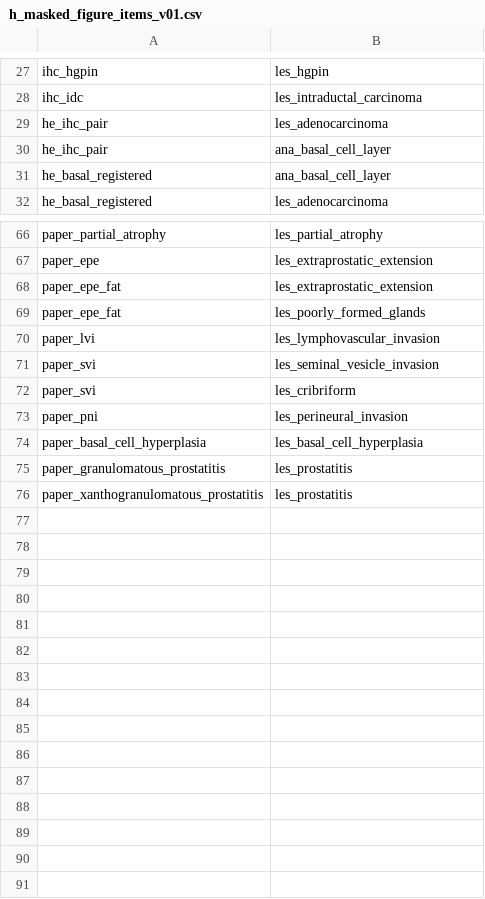
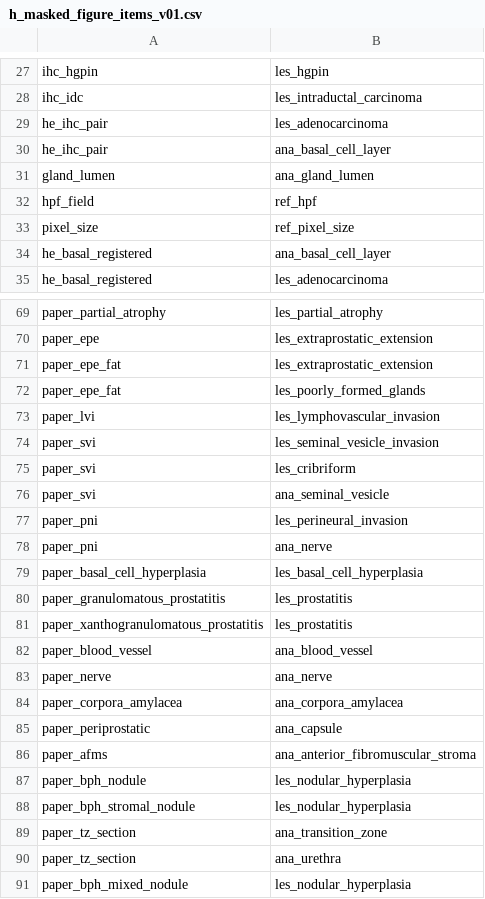
Before and after one commit to AiXLab-GNU/medical-image-atlas, a CSV file: domains/pathology/docs/surveys/pathology_atlas_catalog/h_masked_figure_items_v01.csv, drawn as a sheet; only a part is shown, gaps mark what is left out; the diff names each change by its address in the sheet, - before the commit and + after, or states it on an @@ line.

```diff
--- a/domains/pathology/docs/surveys/pathology_atlas_catalog/h_masked_figure_items_v01.csv
+++ b/domains/pathology/docs/surveys/pathology_atlas_catalog/h_masked_figure_items_v01.csv
+row 31: gland_lumen | ana_gland_lumen
+row 32: hpf_field | ref_hpf
+row 33: pixel_size | ref_pixel_size
+row 76: paper_svi | ana_seminal_vesicle
+row 78: paper_pni | ana_nerve
+row 82: paper_blood_vessel | ana_blood_vessel
+row 83: paper_nerve | ana_nerve
+row 84: paper_corpora_amylacea | ana_corpora_amylacea
+row 85: paper_periprostatic | ana_capsule
+row 86: paper_afms | ana_anterior_fibromuscular_stroma
+row 87: paper_bph_nodule | les_nodular_hyperplasia
+row 88: paper_bph_stromal_nodule | les_nodular_hyperplasia
+row 89: paper_tz_section | ana_transition_zone
+row 90: paper_tz_section | ana_urethra
+row 91: paper_bph_mixed_nodule | les_nodular_hyperplasia
```
Also changed, not shown: domains/pathology/docs/surveys/pathology_atlas_catalog/g_image_sources_v01.csv, domains/pathology/docs/surveys/pathology_atlas_catalog/g_provider_figures_v01.csv, 30 other files.
